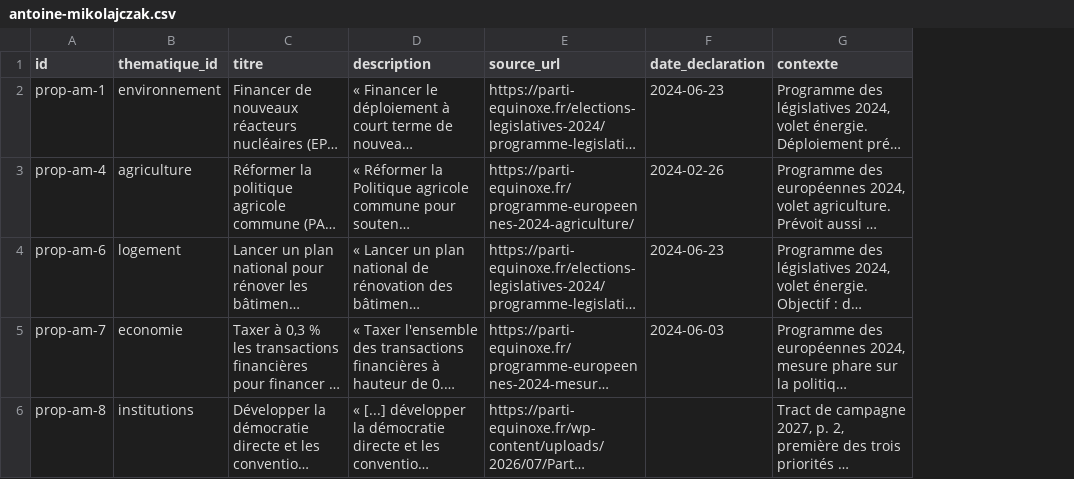
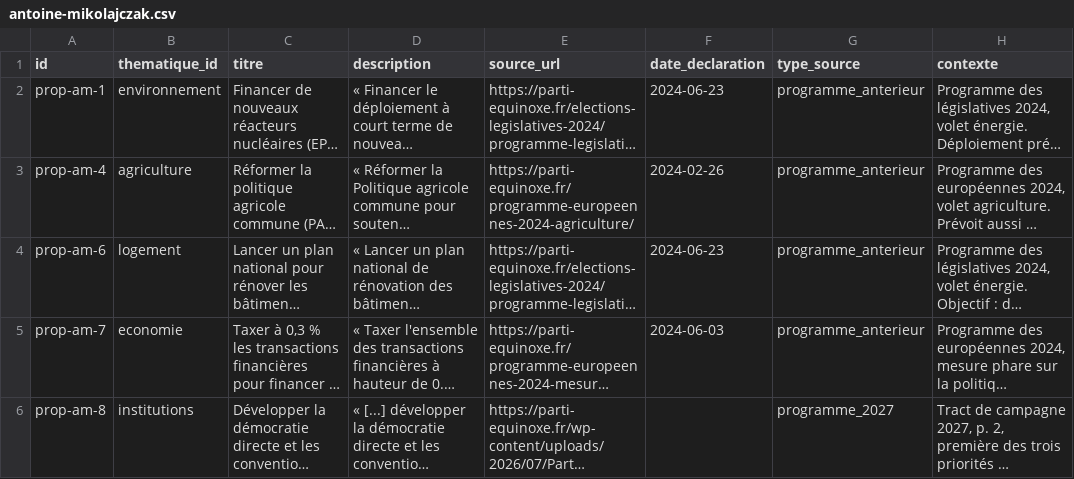
Before and after one commit to danny-gca/elire-app, a CSV file: data/candidats/antoine-mikolajczak.csv, drawn as a sheet; only a part is shown; long unchanged cells end in …; the diff covers the shown part only; the diff names each change by its address in the sheet, - before the commit and + after, or states it on an @@ line.

```diff
--- a/data/candidats/antoine-mikolajczak.csv
+++ b/data/candidats/antoine-mikolajczak.csv
+column G (type_source), rows 2-6: programme_anterieur | programme_anterieur | programme_anterieur | programme_anterieur | programme_2027
```
Also changed, not shown: 3 added rows elsewhere in this file, 1 other file.
